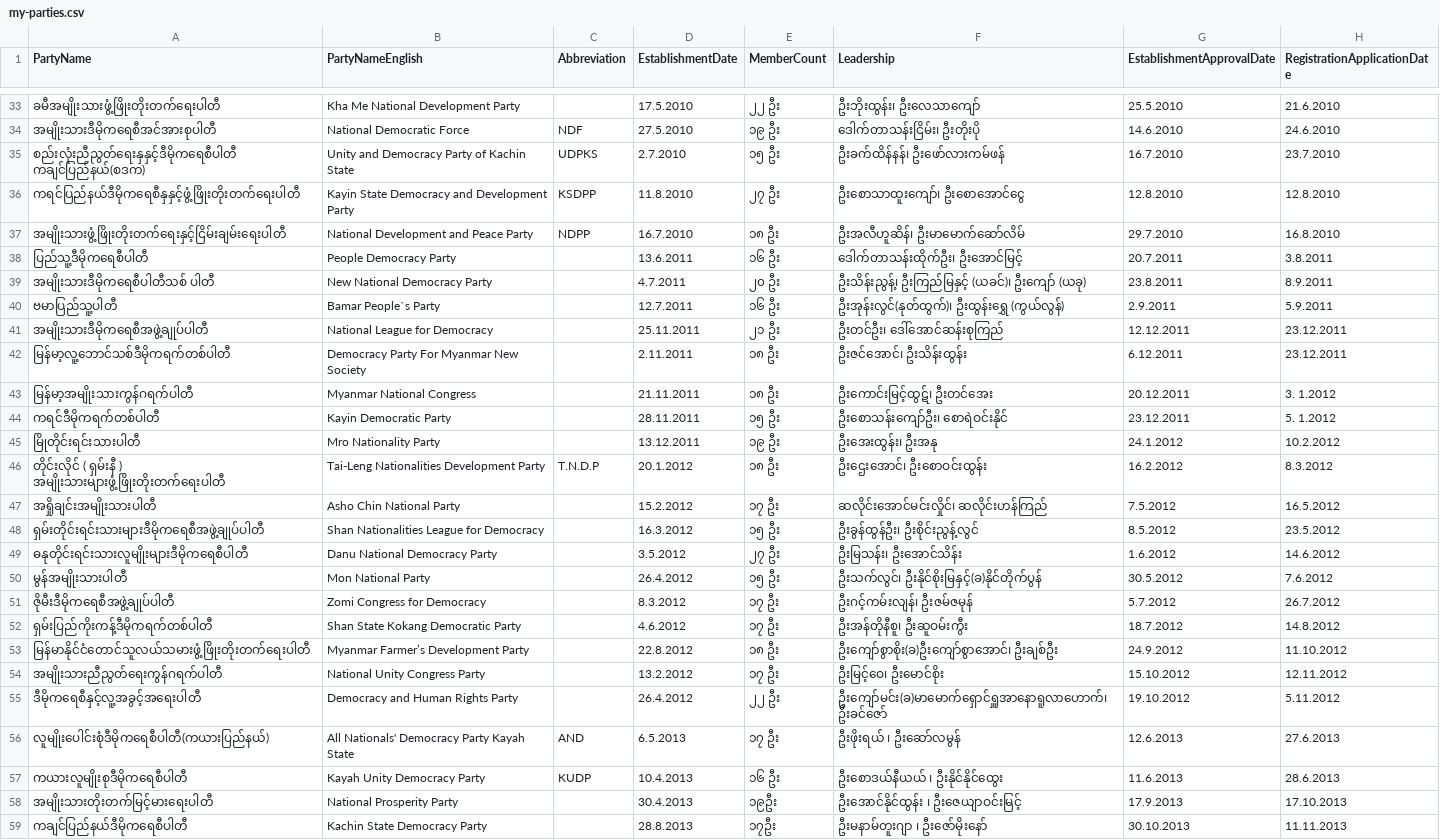
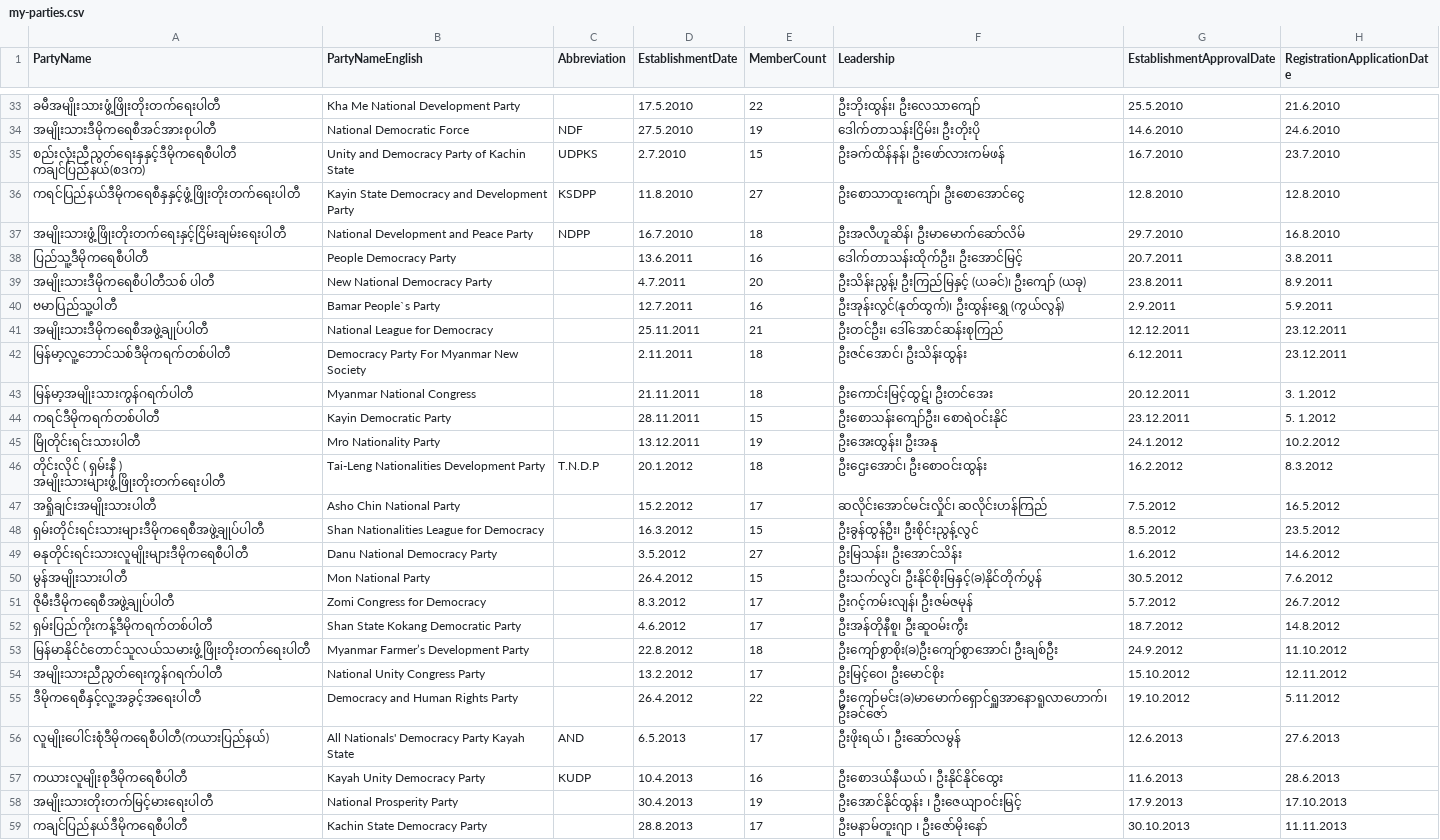
Before and after one commit to MyanmarAPI/partyapi, a CSV file: data/my-parties.csv, drawn as a sheet; only a part is shown, gaps mark what is left out; the diff covers the shown part only; the diff names each change by its address in the sheet, - before the commit and + after, or states it on an @@ line.

Commit message:
Change member count

```diff
--- a/data/my-parties.csv
+++ b/data/my-parties.csv
-E33 (MemberCount): ၂၂ ဦး
+E33 (MemberCount): 22
-E34 (MemberCount): ၁၉ ဦး
+E34 (MemberCount): 19
-E35 (MemberCount): ၁၅ ဦး
+E35 (MemberCount): 15
-E36 (MemberCount): ၂၇ ဦး
+E36 (MemberCount): 27
-E37 (MemberCount): ၁၈ ဦး
+E37 (MemberCount): 18
-E38 (MemberCount): ၁၆ ဦး
+E38 (MemberCount): 16
-E39 (MemberCount): ၂၀ ဦး
+E39 (MemberCount): 20
-E40 (MemberCount): ၁၆ ဦး
+E40 (MemberCount): 16
-E41 (MemberCount): ၂၁ ဦး
+E41 (MemberCount): 21
-E42:E43 (MemberCount): ၁၈ ဦး
+E42:E43 (MemberCount): 18
-E44 (MemberCount): ၁၅ ဦး
+E44 (MemberCount): 15
-E45 (MemberCount): ၁၉ ဦး
+E45 (MemberCount): 19
-E46 (MemberCount): ၁၈ ဦး
+E46 (MemberCount): 18
-E47 (MemberCount): ၁၇ ဦး
+E47 (MemberCount): 17
-E48 (MemberCount): ၁၅ ဦး
+E48 (MemberCount): 15
-E49 (MemberCount): ၂၇ ဦး
+E49 (MemberCount): 27
-E50 (MemberCount): ၁၅ ဦး
+E50 (MemberCount): 15
-E51:E52 (MemberCount): ၁၇ ဦး
+E51:E52 (MemberCount): 17
-E53 (MemberCount): ၁၈ ဦး
+E53 (MemberCount): 18
-E54 (MemberCount): ၁၇ ဦး
+E54 (MemberCount): 17
-E55 (MemberCount): ၂၂ ဦး
+E55 (MemberCount): 22
-E56 (MemberCount): ၁၇ ဦး
+E56 (MemberCount): 17
-E57 (MemberCount): ၁၆ ဦး
+E57 (MemberCount): 16
-E58 (MemberCount): ၁၉ဦး
+E58 (MemberCount): 19
-E59 (MemberCount): ၁၇ဦး
+E59 (MemberCount): 17
```
Also changed, not shown: 45 edited cells elsewhere in this file.
